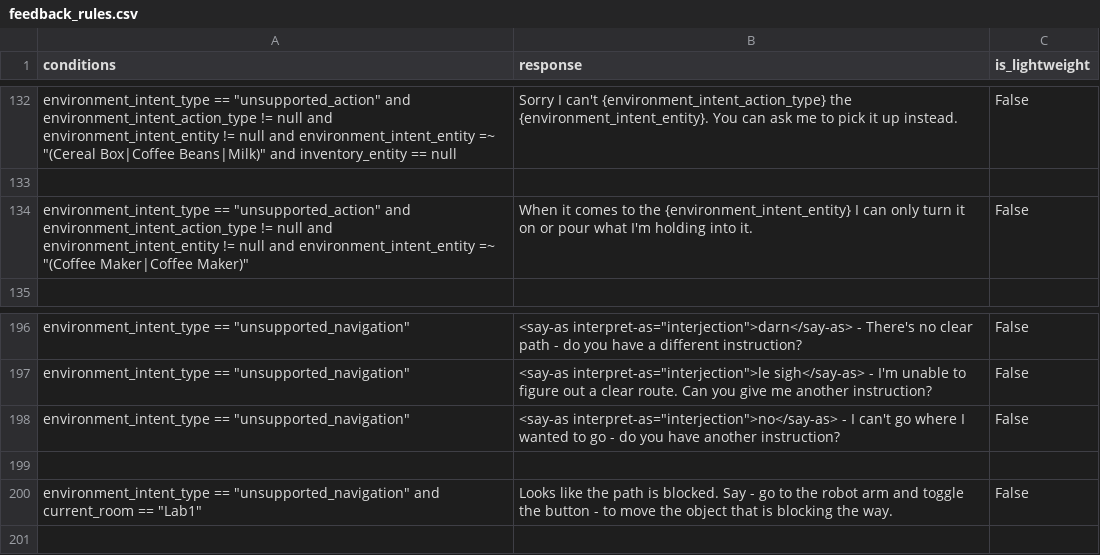
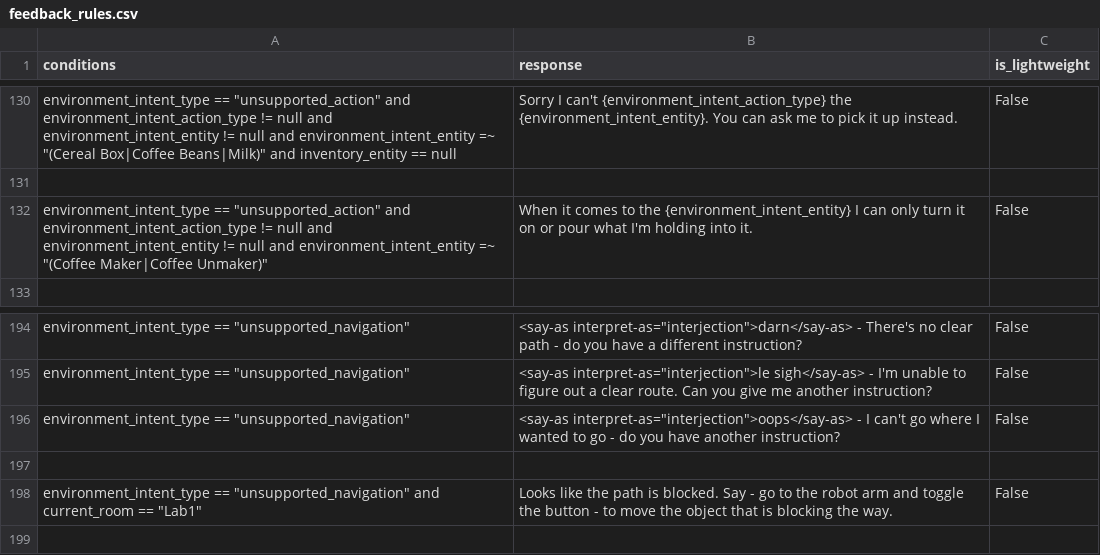
Before and after one commit to emma-heriot-watt/experience-hub, a CSV file: src/emma_experience_hub/constants/simbot/feedback_rules.csv, drawn as a sheet; only a part is shown, gaps mark what is left out; the diff covers the shown part only.

Commit message:
feat: final response version (#458)
<!-- Pull Request description goes here -->

---

- [x] This PR **has** been tested in the staging environment.
- [ ] This PR altered the decision-making process of the bot and these
alterations have been included in the [Figma
diagram](https://www.figma.com/file/lHucvo4KDMaex98TfgYbNq/Agent-Decision-Making-Process-Implementation?node-id=0%3A1&t=mzKjVjRXdeBty4co-1).

---------

Co-authored-by: Amit Parekh <7276308+amitkparekh@users.noreply.github.com>
Co-authored-by: github-actions[bot] <41898282+github-actions[bot]@users.noreply.github.com>
Co-authored-by: Alessandro Suglia <alessandro.suglia@gmail.com>

```diff
--- a/src/emma_experience_hub/constants/simbot/feedback_rules.csv
+++ b/src/emma_experience_hub/constants/simbot/feedback_rules.csv
@@ -133,3 +131,3 @@ environment_intent_type == "unsupported_action" and environment_intent_action_ty
 
-environment_intent_type == "unsupported_action" and environment_intent_action_type != null and environment_intent_entity != null and environment_intent_entity =~ "(Coffee Maker|Coffee Maker)",When it comes to the {environment_intent_entity} I can only turn it on or pour what I'm holding into it.,False
+environment_intent_type == "unsupported_action" and environment_intent_action_type != null and environment_intent_entity != null and environment_intent_entity =~ "(Coffee Maker|Coffee Unmaker)",When it comes to the {environment_intent_entity} I can only turn it on or pour what I'm holding into it.,False
 
@@ -197,3 +195,3 @@ environment_intent_type == "unsupported_navigation",<say-as interpret-as="interj
 environment_intent_type == "unsupported_navigation",<say-as interpret-as="interjection">le sigh</say-as> - I'm unable to figure out a clear route. Can you give me another instruction?,False
-environment_intent_type == "unsupported_navigation",<say-as interpret-as="interjection">no</say-as> - I can't go where I wanted to go - do you have another instruction?,False
+environment_intent_type == "unsupported_navigation",<say-as interpret-as="interjection">oops</say-as> - I can't go where I wanted to go - do you have another instruction?,False
 
```
Also changed, not shown: 16 added rows and 2 removed rows elsewhere in this file, 1 other file.
